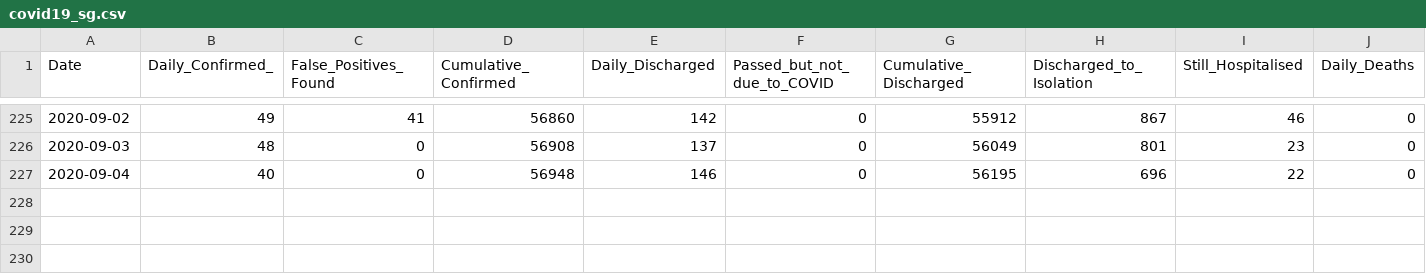
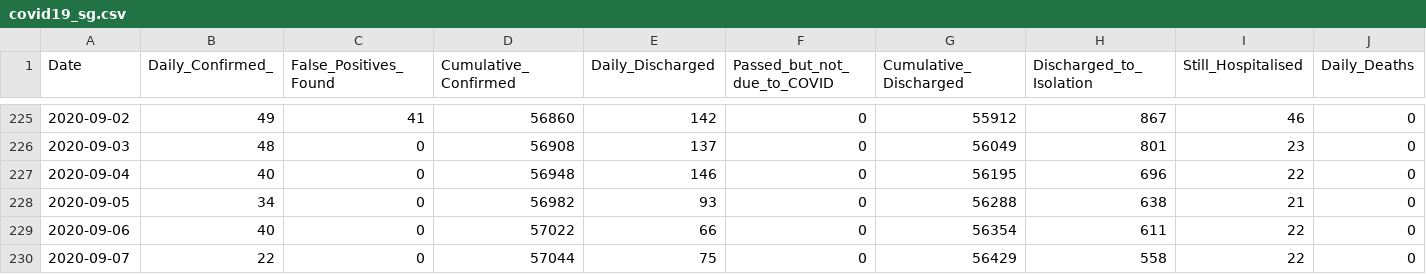
Before and after one commit to hxchua/datadoubleconfirm, a CSV file: datasets/covid19_sg.csv, drawn as a sheet; only a part is shown, gaps mark what is left out; rows hold the shown columns only; the diff names each change by its address in the sheet, - before the commit and + after, or states it on an @@ line.

Commit message:
Update covid19_sg csv

```diff
--- a/datasets/covid19_sg.csv
+++ b/datasets/covid19_sg.csv
+row 228: 2020-09-05 | 34 | 0 | 56982 | 93 | 0 | 56288 | 638 | 21 | 0
+row 229: 2020-09-06 | 40 | 0 | 57022 | 66 | 0 | 56354 | 611 | 22 | 0
+row 230: 2020-09-07 | 22 | 0 | 57044 | 75 | 0 | 56429 | 558 | 22 | 0
```
